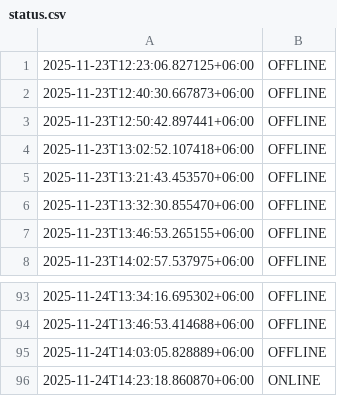
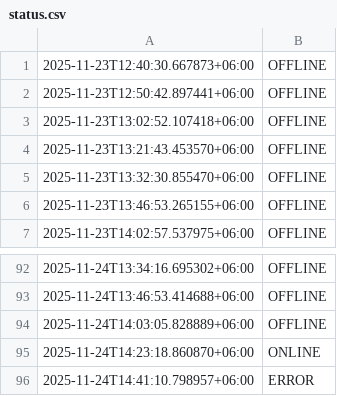
Before and after one commit to akashrahman-me/fiverr-status-monitor, a CSV file: status.csv, drawn as a sheet; only a part is shown, gaps mark what is left out; removed rows and columns are numbered as before the commit, all else as after; the diff names each change by its address in the sheet, - before the commit and + after, or states it on an @@ line.

```diff
--- a/status.csv
+++ b/status.csv
-row 1: 2025-11-23T12:23:06.827125+06:00 | OFFLINE
+row 96: 2025-11-24T14:41:10.798957+06:00 | ERROR
```
Also changed, not shown: 1 other file.
